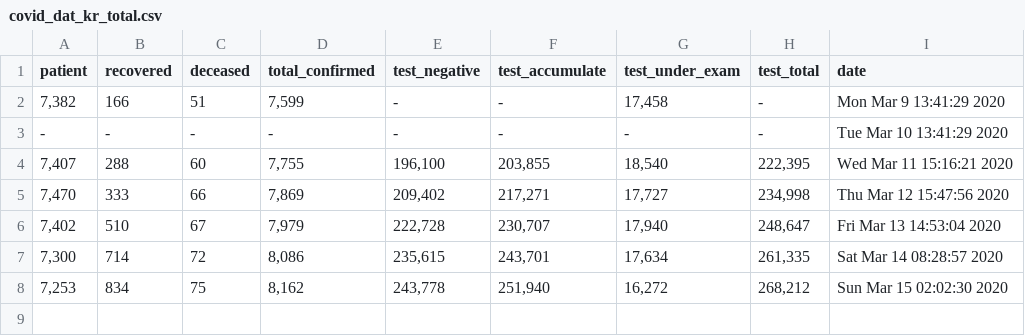
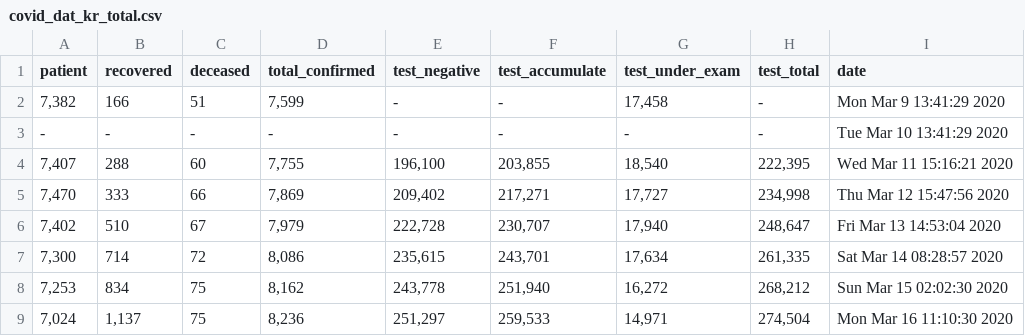
Before and after one commit to KKodiac/Covid19_Stats, a CSV file: Covid-19/Data/Korea/covid_dat_kr_total.csv, drawn as a sheet; the diff names each change by its address in the sheet, - before the commit and + after, or states it on an @@ line.

```diff
--- a/Covid-19/Data/Korea/covid_dat_kr_total.csv
+++ b/Covid-19/Data/Korea/covid_dat_kr_total.csv
+row 9: 7,024 | 1,137 | 75 | 8,236 | 251,297 | 259,533 | 14,971 | 274,504 | Mon Mar 16 11:10:30 2020
```
Also changed, not shown: Covid-19/Data/Korea/covid_dat_kr_region.csv, Covid-19/Data/World/new_covid_dat.csv, 3 other files.
